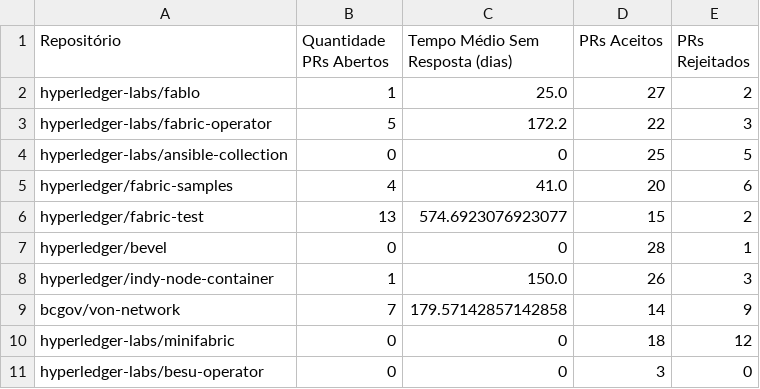
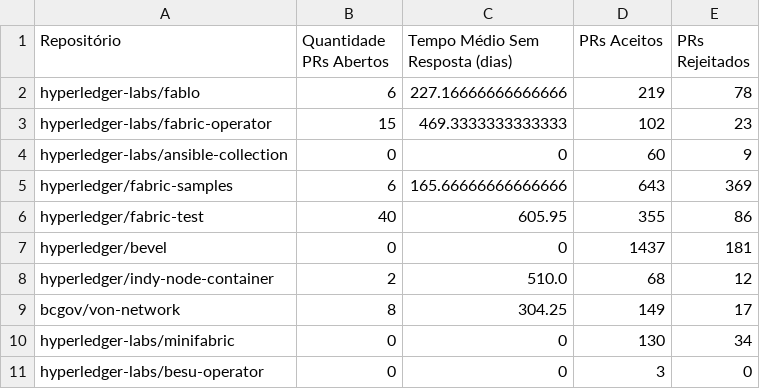
Before and after one commit to julyanyrl/github-repo-data-collector, a CSV file: pull_requests.csv, drawn as a sheet; only a part is shown; the diff covers the shown part only.

Commit message:
Resultado da coleta

```diff
--- a/pull_requests.csv
+++ b/pull_requests.csv
@@ -1,11 +1,11 @@
 Repositório,Quantidade PRs Abertos,Tempo Médio Sem Resposta (dias),PRs Aceitos,PRs Rejeitados
-hyperledger-labs/fablo,1,25.0,27,2
-hyperledger-labs/fabric-operator,5,172.2,22,3
-hyperledger-labs/ansible-collection,0,0,25,5
-hyperledger/fabric-samples,4,41.0,20,6
-hyperledger/fabric-test,13,574.6923076923077,15,2
-hyperledger/bevel,0,0,28,1
-hyperledger/indy-node-container,1,150.0,26,3
-bcgov/von-network,7,179.57142857142858,14,9
-hyperledger-labs/minifabric,0,0,18,12
+hyperledger-labs/fablo,6,227.16666666666666,219,78
+hyperledger-labs/fabric-operator,15,469.3333333333333,102,23
+hyperledger-labs/ansible-collection,0,0,60,9
+hyperledger/fabric-samples,6,165.66666666666666,643,369
+hyperledger/fabric-test,40,605.95,355,86
+hyperledger/bevel,0,0,1437,181
+hyperledger/indy-node-container,2,510.0,68,12
+bcgov/von-network,8,304.25,149,17
+hyperledger-labs/minifabric,0,0,130,34
 hyperledger-labs/besu-operator,0,0,3,0
```
Also changed, not shown: 11 edited cells elsewhere in this file.
